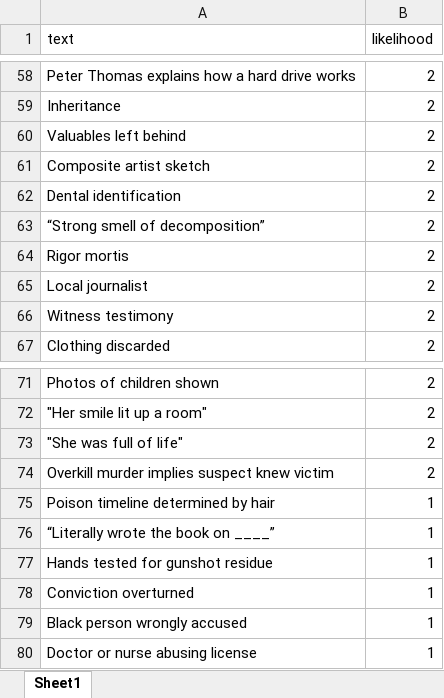
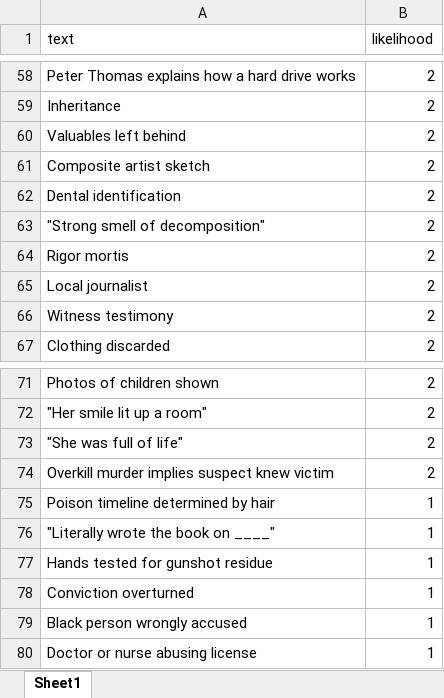
Before and after one commit to supplee/bingo-board, an Excel workbook: vocab.xlsx, sheet Sheet1, drawn as a sheet; only a part is shown, gaps mark what is left out; values as stored, in another font and other column widths than the file's, no borders; the diff names each change by its address in the sheet, - before the commit and + after, or states it on an @@ line.

```diff
--- a/vocab.xlsx (sheet Sheet1)
+++ b/vocab.xlsx (sheet Sheet1)
-A63 (text): “Strong smell of decomposition”
+A63 (text): "Strong smell of decomposition"
-A76 (text): “Literally wrote the book on ____”
+A76 (text): "Literally wrote the book on ____"
```
Also changed, not shown: 2 other files.
